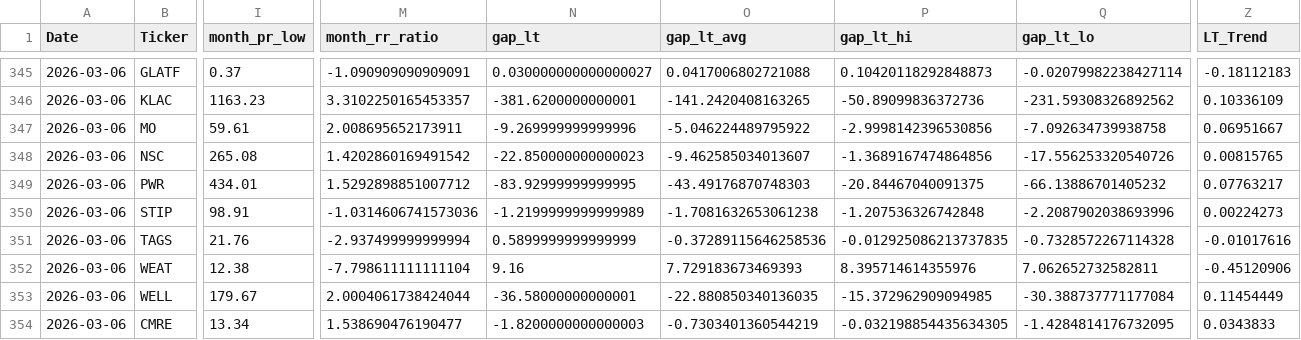
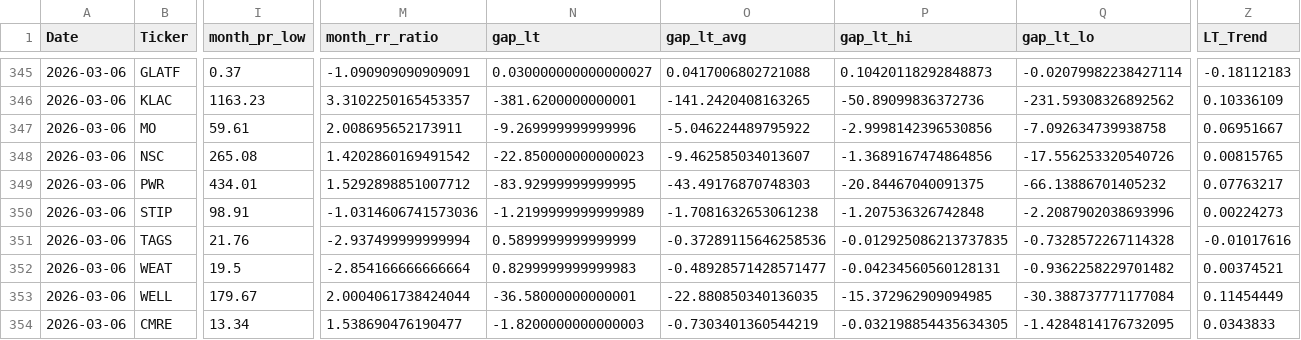
Before and after one commit to MarkmentumResearch/App, a CSV file: data/model_score_calc.csv, drawn as a sheet; only a part is shown, gaps mark what is left out; the diff covers the shown part only; the diff names each change by its address in the sheet, - before the commit and + after, or states it on an @@ line.

```diff
--- a/data/model_score_calc.csv
+++ b/data/model_score_calc.csv
-I352 (month_pr_low): 12.38
+I352 (month_pr_low): 19.5
-M352 (month_rr_ratio): -7.798611111111104
+M352 (month_rr_ratio): -2.854166666666664
-N352 (gap_lt): 9.16
+N352 (gap_lt): 0.8299999999999983
-O352 (gap_lt_avg): 7.729183673469393
+O352 (gap_lt_avg): -0.48928571428571477
-P352 (gap_lt_hi): 8.395714614355976
+P352 (gap_lt_hi): -0.04234560560128131
-Q352 (gap_lt_lo): 7.062652732582811
+Q352 (gap_lt_lo): -0.9362258229701482
-Z352 (LT_Trend): -0.45120906
+Z352 (LT_Trend): 0.00374521
```
Also changed, not shown: 3 edited cells elsewhere in this file, data/qry_graph_data_24.csv, data/qry_graph_data_25.csv, 17 other files.
